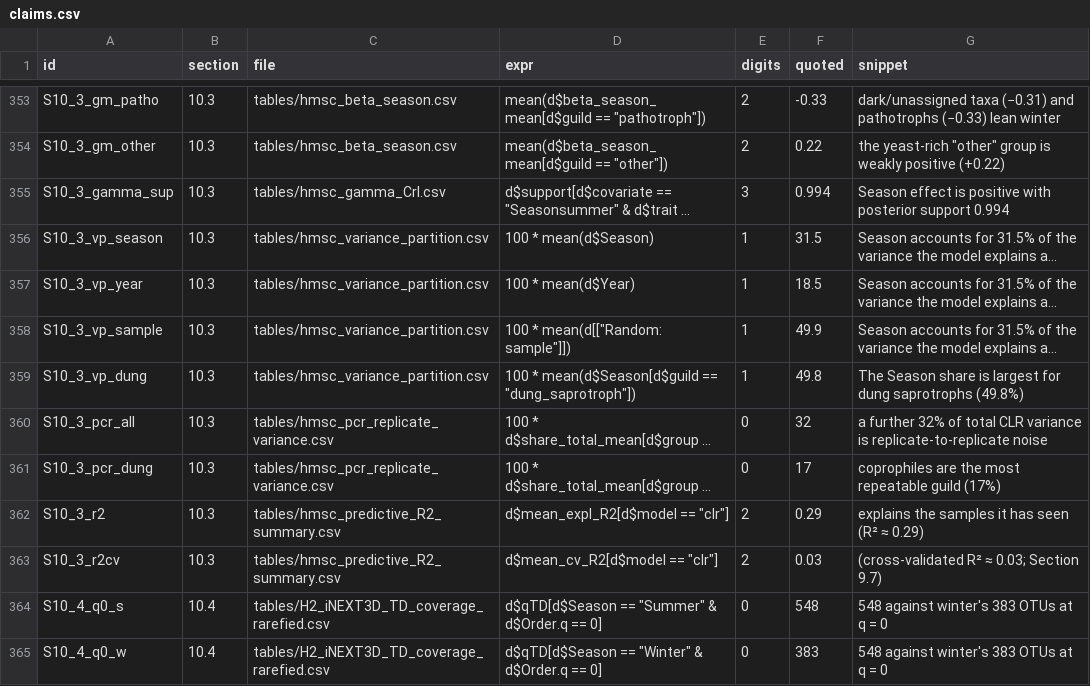
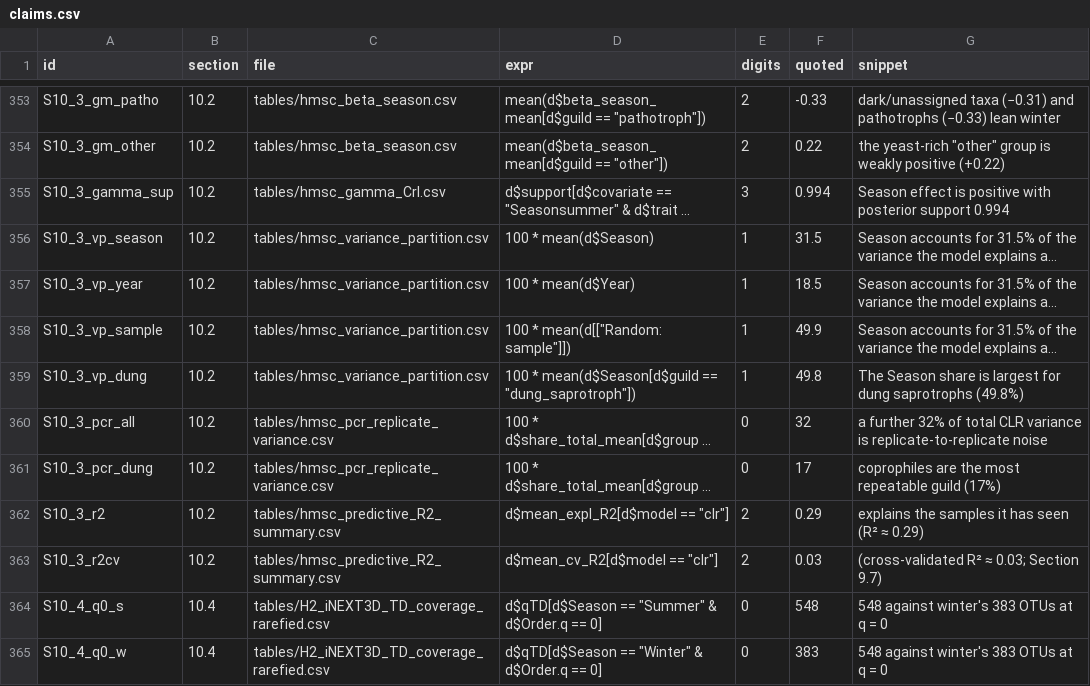
Before and after one commit to Ssangulo/Ptarmigan_fungi, a CSV file: repro/claims.csv, drawn as a sheet; only a part is shown, gaps mark what is left out; long unchanged cells end in …; the diff covers the shown part only; the diff names each change by its address in the sheet, - before the commit and + after, or states it on an @@ line.

```diff
--- a/repro/claims.csv
+++ b/repro/claims.csv
-B353:B363 (section): 10.3
+B353:B363 (section): 10.2
```
Also changed, not shown: 2 added rows, 2 removed rows and 25 edited cells elsewhere in this file, repro/manifest.csv, 20 other files.
